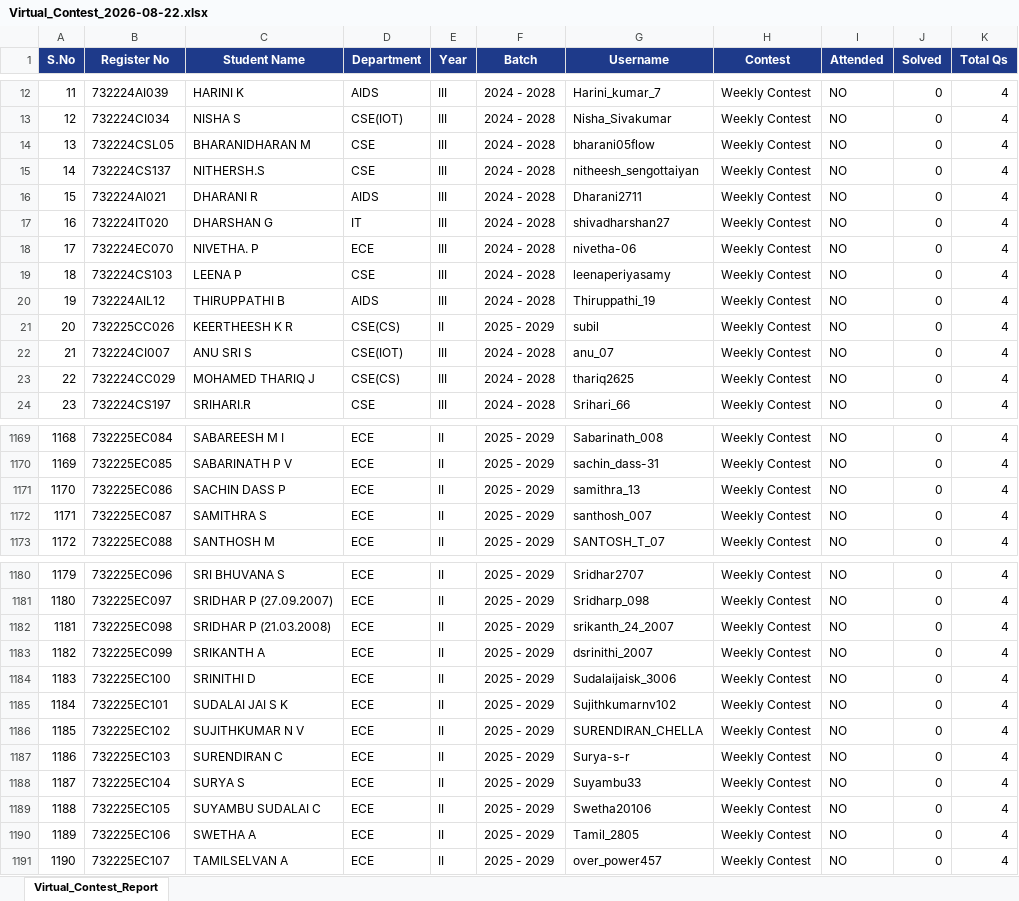
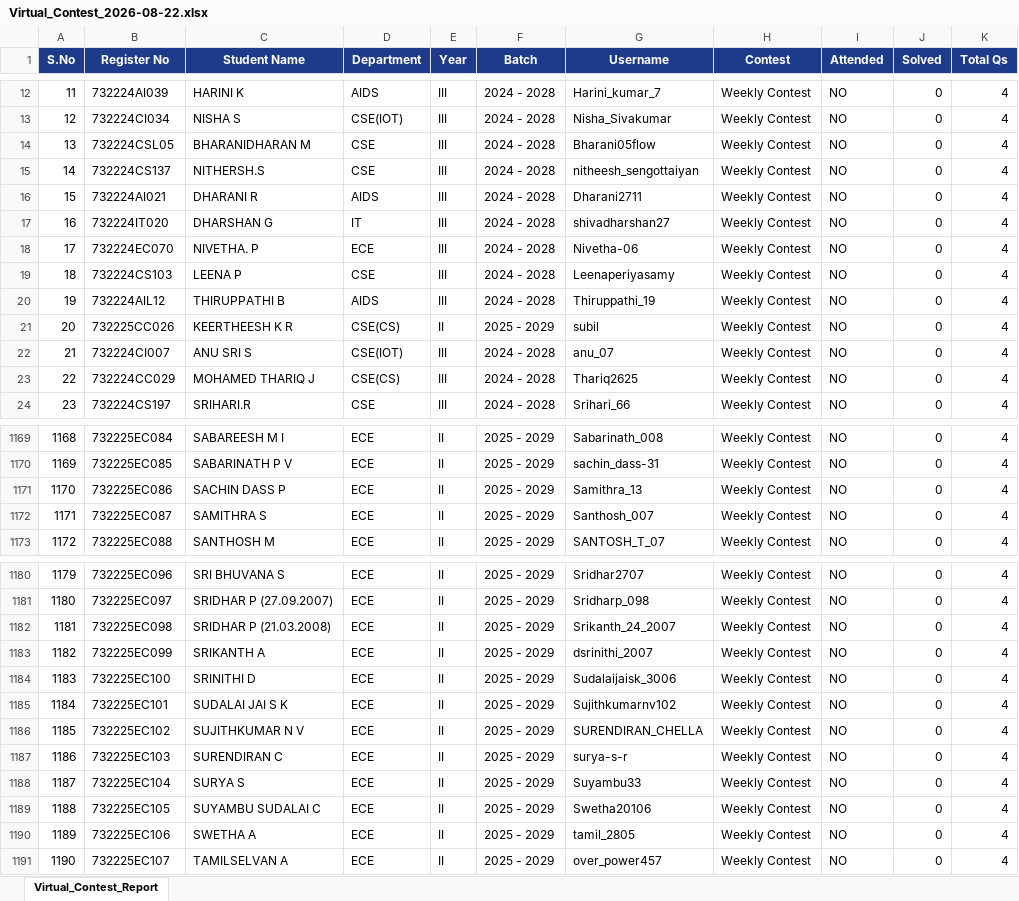
Before and after one commit to nanthishvaran17/Leetcodeurl-s, an Excel workbook: reports/Virtual_Contest_2026-08-22.xlsx, sheet Virtual_Contest_Report, drawn as a sheet; only a part is shown, gaps mark what is left out; values as stored, in another font and other column widths than the file's, no borders; the diff covers the shown part only; the diff names each change by its address in the sheet, - before the commit and + after, or states it on an @@ line.

```diff
--- a/reports/Virtual_Contest_2026-08-22.xlsx (sheet Virtual_Contest_Report)
+++ b/reports/Virtual_Contest_2026-08-22.xlsx (sheet Virtual_Contest_Report)
-G14 (Username): bharani05flow
+G14 (Username): Bharani05flow
-G18 (Username): nivetha-06
+G18 (Username): Nivetha-06
-G19 (Username): leenaperiyasamy
+G19 (Username): Leenaperiyasamy
-G23 (Username): thariq2625
+G23 (Username): Thariq2625
-G1171 (Username): samithra_13
+G1171 (Username): Samithra_13
-G1172 (Username): santhosh_007
+G1172 (Username): Santhosh_007
-G1182 (Username): srikanth_24_2007
+G1182 (Username): Srikanth_24_2007
-G1187 (Username): Surya-s-r
+G1187 (Username): surya-s-r
-G1190 (Username): Tamil_2805
+G1190 (Username): tamil_2805
```
Also changed, not shown: 19 edited cells elsewhere in this sheet, reports/Contest_Combined_2026-08-22.xlsx, 7 other files.
